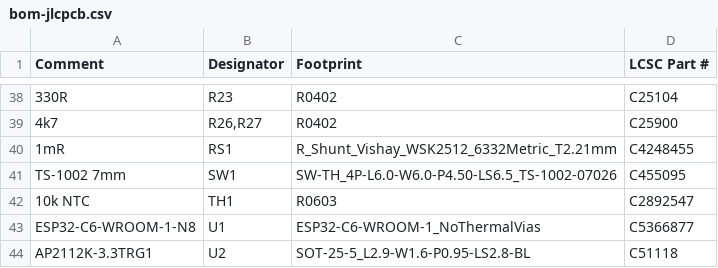
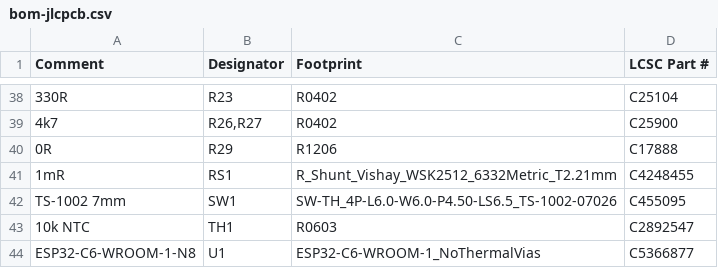
Before and after one commit to nakomis/smart-switch, a CSV file: pcb/out/petro/bom-jlcpcb.csv, drawn as a sheet; only a part is shown, gaps mark what is left out; the shorter side is filled out with more unchanged rows; the diff names each change by its address in the sheet, - before the commit and + after, or states it on an @@ line.

```diff
--- a/pcb/out/petro/bom-jlcpcb.csv
+++ b/pcb/out/petro/bom-jlcpcb.csv
+row 40: 0R | R29 | R1206 | C17888
```
Also changed, not shown: pcb/out/petro/bom-pcbway.csv, pcb/out/petro/cpl.csv, 19 other files.
